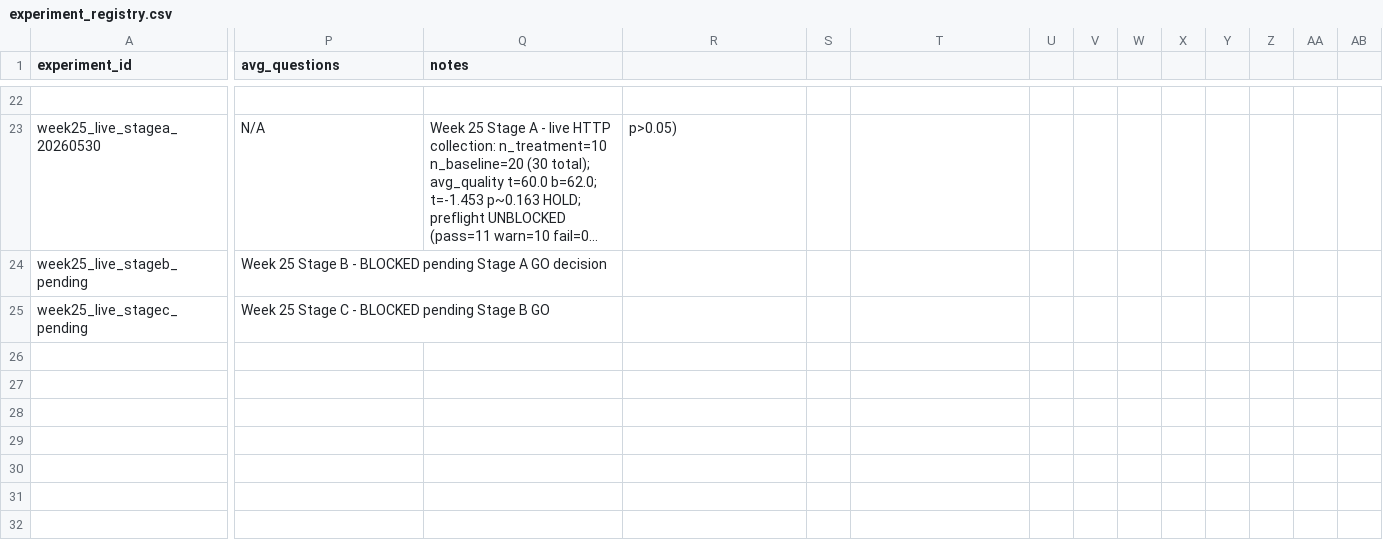
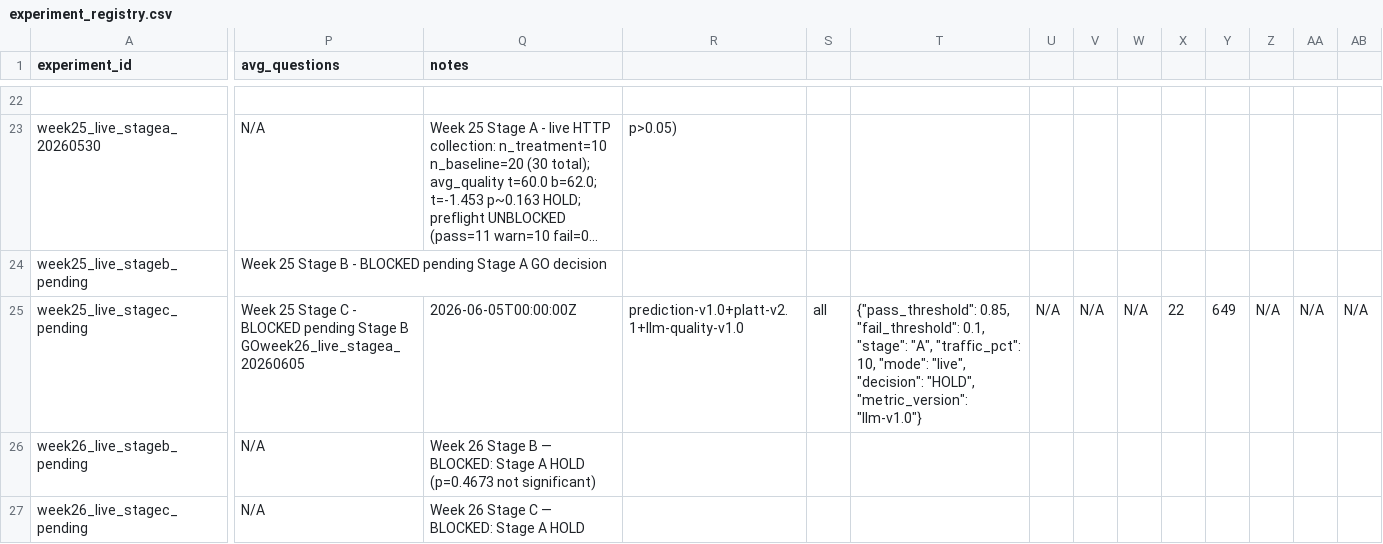
Before and after one commit to 11andyxz/AI_Interview, a CSV file: ai-interview-project/eval/experiment_registry.csv, drawn as a sheet; only a part is shown, gaps mark what is left out; long unchanged cells end in …; rows hold the shown columns only; the diff covers the shown part only; the diff names each change by its address in the sheet, - before the commit and + after, or states it on an @@ line.

Commit message:
feat(ml): llm quality scorer, stage A expansion, organic feature writes validated, guardrail HOLD

```diff
--- a/ai-interview-project/eval/experiment_registry.csv
+++ b/ai-interview-project/eval/experiment_registry.csv
-P25 (avg_questions): …Stage B GO
+P25 (avg_questions): …Stage B GOweek26_live_stagea_20260605
-Q25 (notes): (empty)
+Q25 (notes): 2026-06-05T00:00:00Z
-R25: (empty)
+R25: prediction-v1.0+platt-v2.1+llm-quality-v1.0
-S25: (empty)
+S25: all
-T25: (empty)
+T25: {"pass_threshold": 0.85, "fail_threshold": 0.1, "stage": "A", "traffic_pct": 10, "mode": "live", "decision": "HOLD", "metric_version": "llm-v1.0"}
-U25: (empty)
+U25: N/A
-V25: (empty)
+V25: N/A
-W25: (empty)
+W25: N/A
-X25: (empty)
+X25: 22
-Y25: (empty)
+Y25: 649
-Z25: (empty)
+Z25: N/A
-AA25: (empty)
+AA25: N/A
-AB25: (empty)
+AB25: N/A
+row 26: week26_live_stageb_pending | N/A | Week 26 Stage B — BLOCKED: Stage A HOLD (p=0.4673 not significant)
+row 27: week26_live_stagec_pending | N/A | Week 26 Stage C — BLOCKED: Stage A HOLD
```
Also changed, not shown: 4 edited cells elsewhere in this file, 9 other files.
